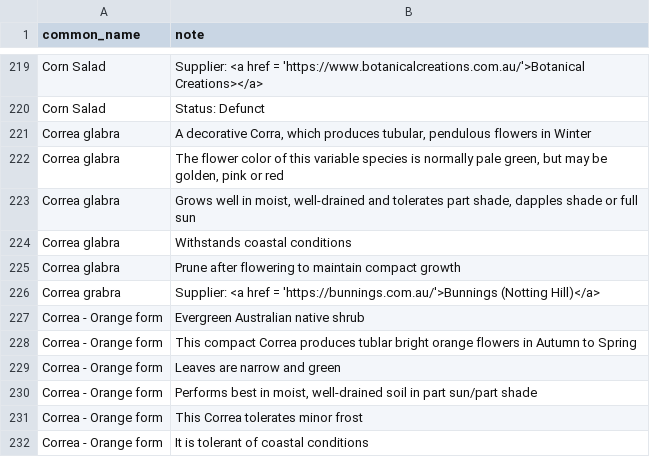
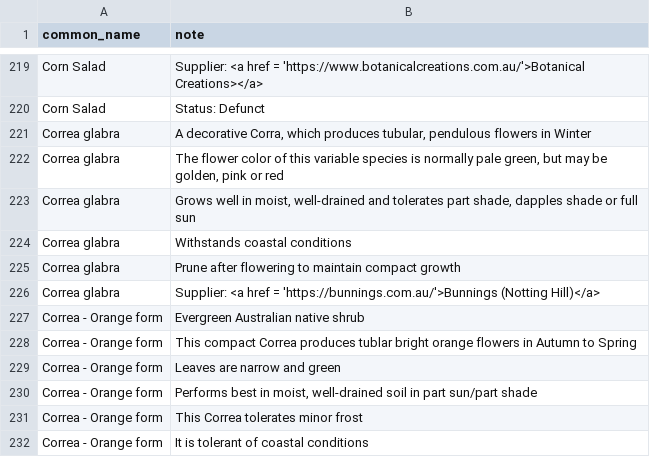
Before and after one commit to ronsavage/WWW-Garden-Design, a CSV file: data/notes.csv, drawn as a sheet; only a part is shown, gaps mark what is left out.

Commit message:
Fix typo in new plants

```diff
--- a/data/notes.csv
+++ b/data/notes.csv
@@ -225,3 +225,3 @@
 "Correa glabra","Prune after flowering to maintain compact growth"
-"Correa grabra","Supplier: <a href = 'https://bunnings.com.au/'>Bunnings (Notting Hill)</a>"
+"Correa glabra","Supplier: <a href = 'https://bunnings.com.au/'>Bunnings (Notting Hill)</a>"
 "Correa - Orange form","Evergreen Australian native shrub"
```
